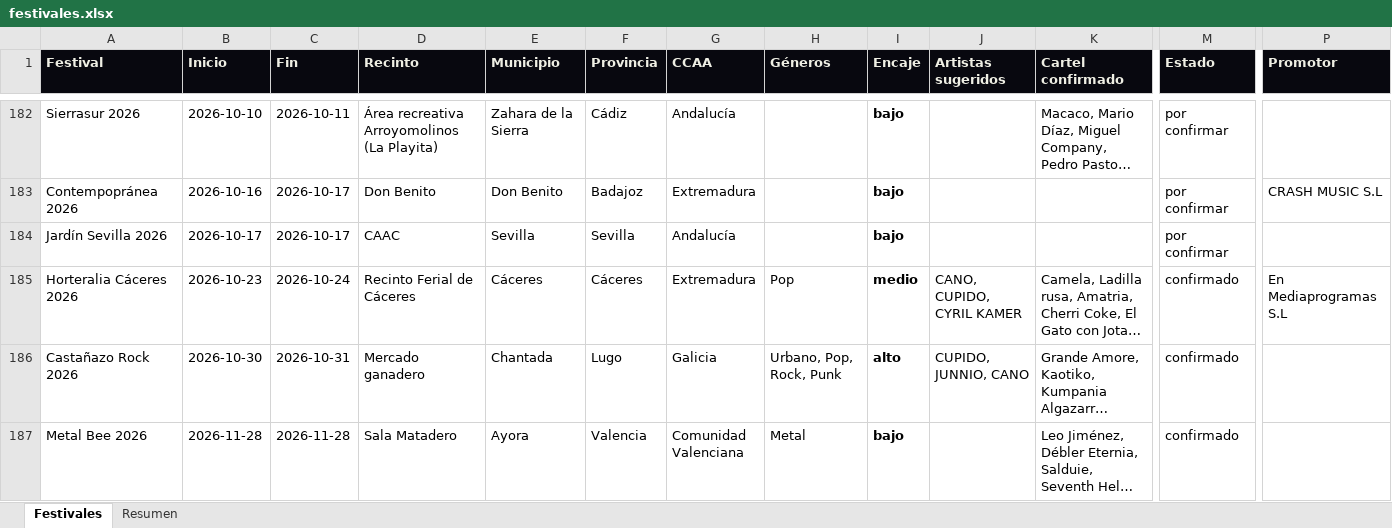
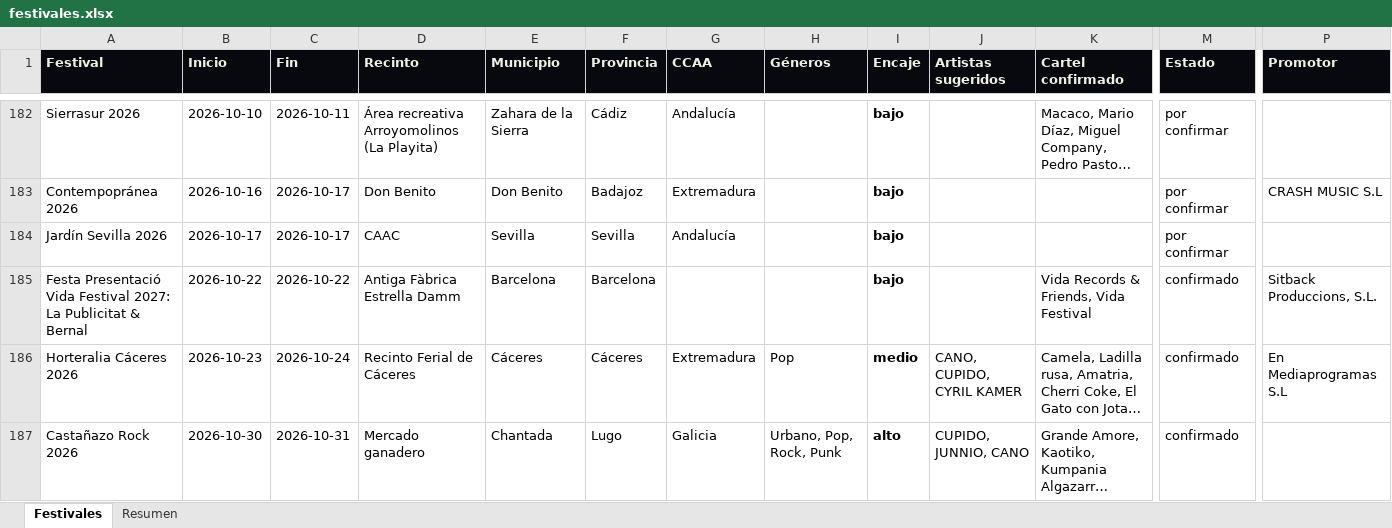
Before and after one commit to magodago/radar-rabat, an Excel workbook: data/festivales.xlsx, sheet Festivales, drawn as a sheet; only a part is shown, gaps mark what is left out; the shorter side is filled out with more unchanged rows; long unchanged cells end in …; values as stored, in another font and other column widths than the file's, no borders; rows hold the shown columns only; the diff covers the shown part only; the diff names each change by its address in the sheet, - before the commit and + after, or states it on an @@ line.

Commit message:
Ticketmaster: promotoras, entradas y 194 festivales

```diff
--- a/data/festivales.xlsx (sheet Festivales)
+++ b/data/festivales.xlsx (sheet Festivales)
+row 185: Festa Presentació Vida Festival 2027: La Publicitat & Bernal | 2026-10-22 | 2026-10-22 | Antiga Fàbrica Estrella Damm | Barcelona | Barcelona |  |  | bajo |  | Vida Records & Friends, Vida Festival | confirmado | Sitback Produccions, S.L.
```
Also changed, not shown: 3 added rows and 2 edited cells elsewhere in this sheet, sheet Resumen, 4 other files.
